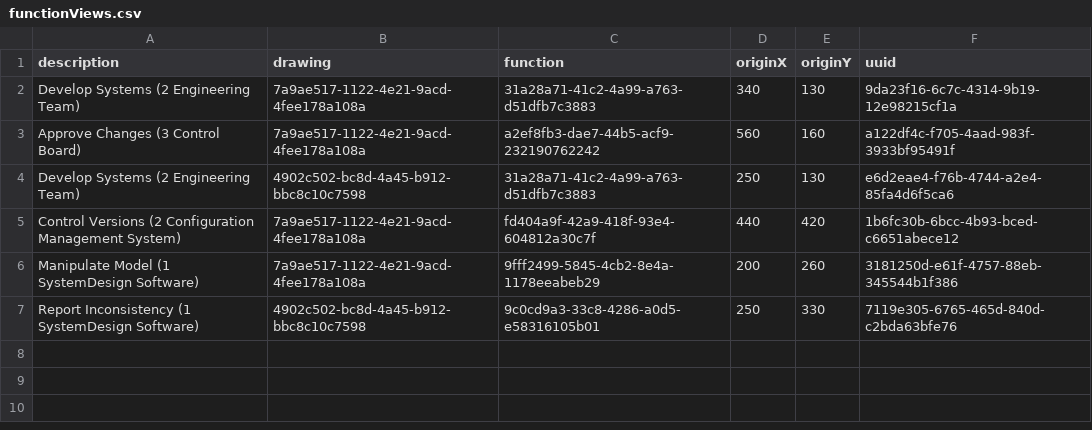
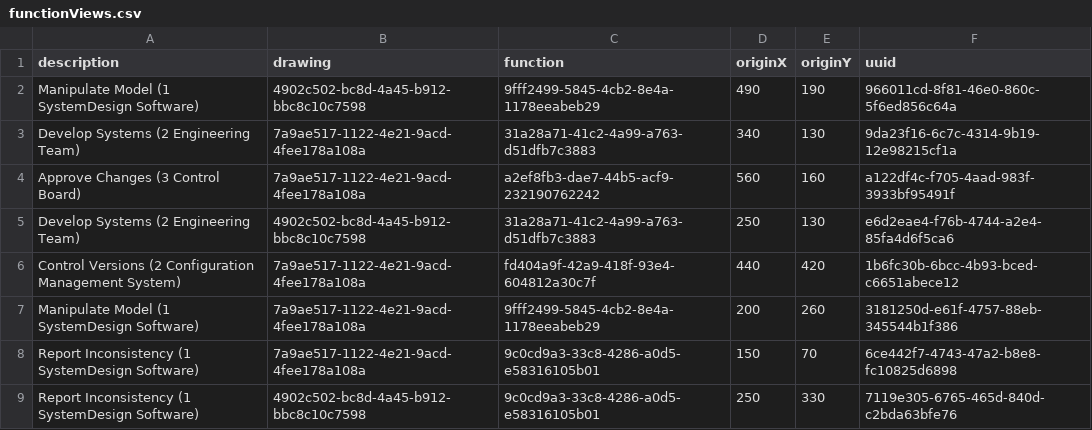
Before and after one commit to fuzzyBSc/systemdesign, a CSV file: Documentation/Model/1 System Modelling System/functionViews.csv, drawn as a sheet; the diff names each change by its address in the sheet, - before the commit and + after, or states it on an @@ line.

Commit message:
Support flows between functions of the same system

```diff
--- a/Documentation/Model/1 System Modelling System/functionViews.csv
+++ b/Documentation/Model/1 System Modelling System/functionViews.csv
+row 2: Manipulate Model (1 SystemDesign Software) | 4902c502-bc8d-4a45-b912-bbc8c10c7598 | 9fff2499-5845-4cb2-8e4a-1178eeabeb29 | 490 | 190 | 966011cd-8f81-46e0-860c-5f6ed856c64a
+row 8: Report Inconsistency (1 SystemDesign Software) | 7a9ae517-1122-4e21-9acd-4fee178a108a | 9c0cd9a3-33c8-4286-a0d5-e58316105b01 | 150 | 70 | 6ce442f7-4743-47a2-b8e8-fc10825d6898
```
Also changed, not shown: Documentation/Model/1 System Modelling System/1.1 SystemDesign Software/1.1.1 SystemDesign/flows.csv, Documentation/Model/1 System Modelling System/1.1 SystemDesign Software/1.1.1 SystemDesign/functionViews.csv, 25 other files.
